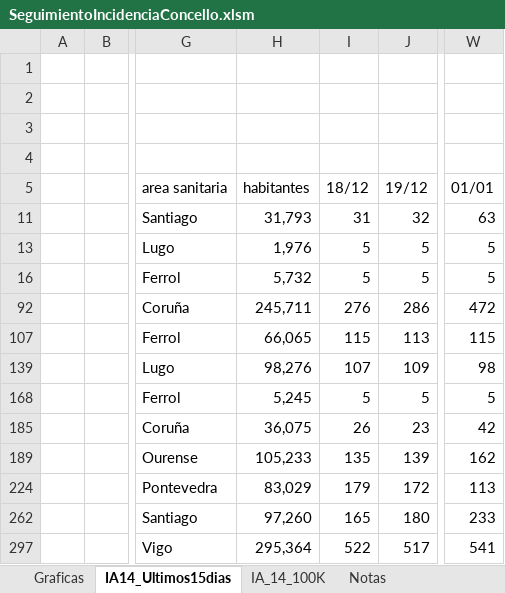
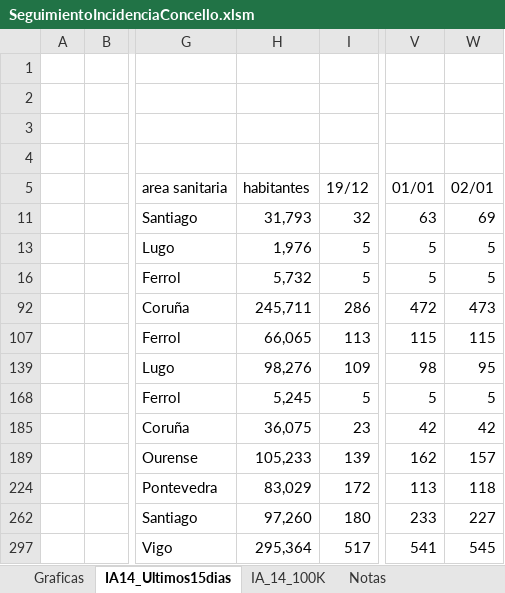
Before and after one commit to NiSanRo/Datos_Covid_Portal_Sergas, an Excel workbook: SeguimientoIncidenciaConcello.xlsm, sheet IA14_Ultimos15dias, drawn as a sheet; only a part is shown, gaps mark what is left out; values as stored, in another font and other column widths than the file's, no borders; charts and pictures and table styles not drawn; removed rows and columns are numbered as before the commit, all else as after; the diff names each change by its address in the sheet, - before the commit and + after, or states it on an @@ line.

```diff
--- a/SeguimientoIncidenciaConcello.xlsm (sheet IA14_Ultimos15dias)
+++ b/SeguimientoIncidenciaConcello.xlsm (sheet IA14_Ultimos15dias)
-column I (18/12), rows 11-297: 31 | 5 | 5 | 276 | 115 | 107 | 5 | 26 | 135 | 179 | 165 | 522
+column W (02/01), rows 11-297: 69 | 5 | 5 | 473 | 115 | 95 | 5 | 42 | 157 | 118 | 227 | 545
```
Also changed, not shown: sheet DatosConcello, sheet Graficas, sheet IA_14_100K, hidden cells, charts or pictures, 2 other files.
